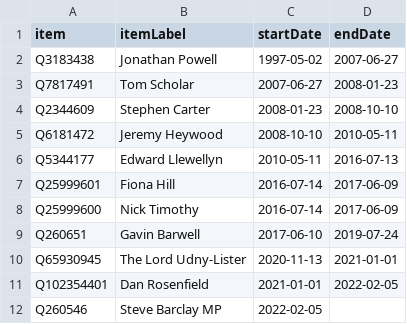
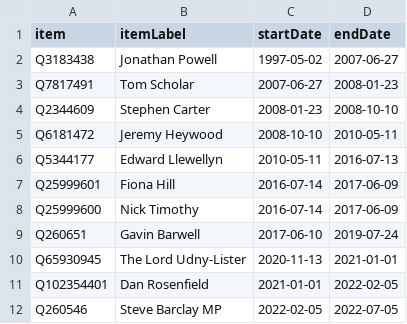
Before and after one commit to every-politician-scrapers/united-kingdom-cabinet, a CSV file: sources/wpoffice/downing-st-cos/scraped.csv, drawn as a sheet.

```diff
--- a/sources/wpoffice/downing-st-cos/scraped.csv
+++ b/sources/wpoffice/downing-st-cos/scraped.csv
@@ -11,2 +11,2 @@ Q65930945,The Lord Udny-Lister,2020-11-13,2021-01-01
 Q102354401,Dan Rosenfield,2021-01-01,2022-02-05
-Q260546,Steve Barclay MP,2022-02-05,
+Q260546,Steve Barclay MP,2022-02-05,2022-07-05
```
Also changed, not shown: sources/official/scraped.csv, sources/official/wikidata.csv, 3 other files.
